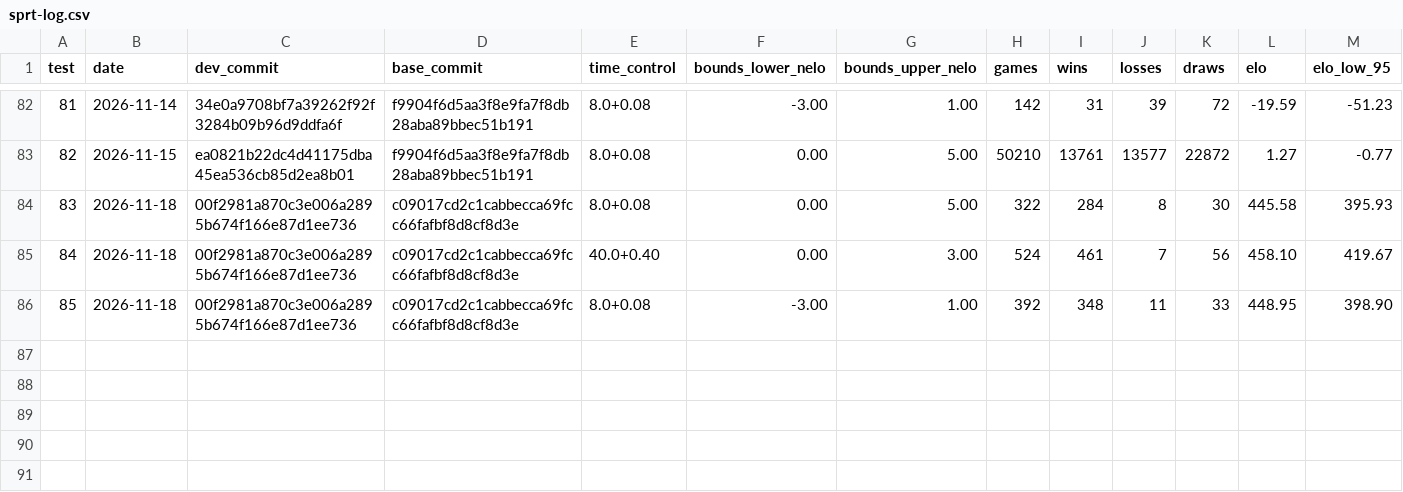
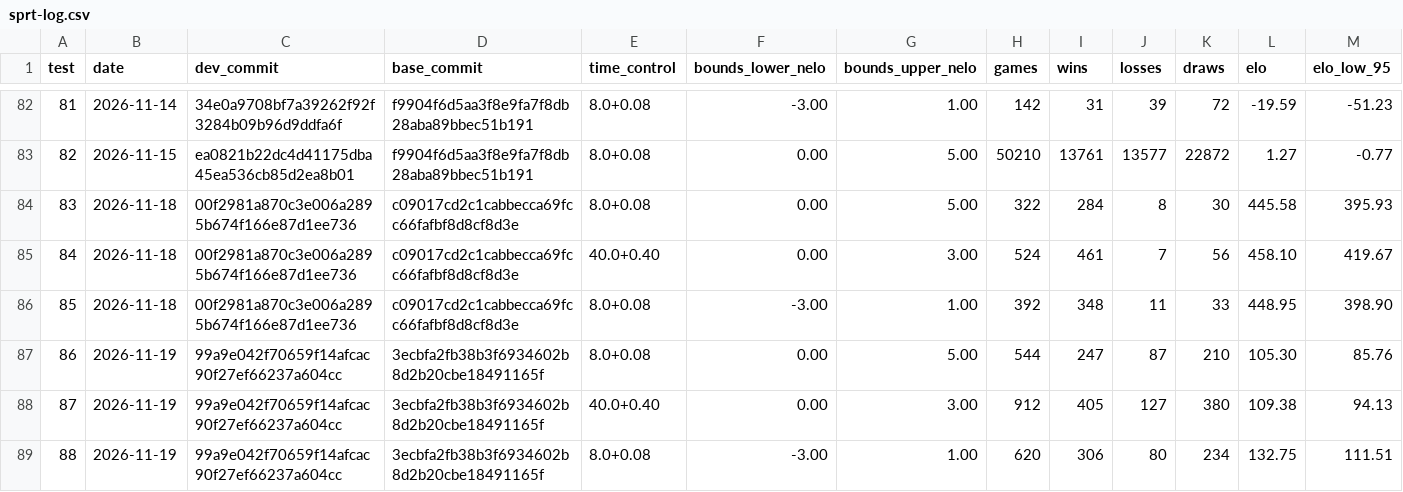
Before and after one commit to grounzero/cadence, a CSV file: docs/testing/sprt-log.csv, drawn as a sheet; only a part is shown, gaps mark what is left out; rows hold the shown columns only; the diff names each change by its address in the sheet, - before the commit and + after, or states it on an @@ line.

Commit message:
Cut 0.7.0-rc.2
Set the workspace version, both lockfiles and both install scripts to
0.7.0-rc.2, add its changelog entry, and add tests 86 to 88 to the test log.

```diff
--- a/docs/testing/sprt-log.csv
+++ b/docs/testing/sprt-log.csv
+row 87: 86 | 2026-11-19 | 99a9e042f70659f14afcac90f27ef66237a604cc | 3ecbfa2fb38b3f6934602b8d2b20cbe18491165f | 8.0+0.08 | 0.00 | 5.00 | 544 | 247 | 87 | 210 | 105.30 | 85.76
+row 88: 87 | 2026-11-19 | 99a9e042f70659f14afcac90f27ef66237a604cc | 3ecbfa2fb38b3f6934602b8d2b20cbe18491165f | 40.0+0.40 | 0.00 | 3.00 | 912 | 405 | 127 | 380 | 109.38 | 94.13
+row 89: 88 | 2026-11-19 | 99a9e042f70659f14afcac90f27ef66237a604cc | 3ecbfa2fb38b3f6934602b8d2b20cbe18491165f | 8.0+0.08 | -3.00 | 1.00 | 620 | 306 | 80 | 234 | 132.75 | 111.51
```
Also changed, not shown: 6 other files.
